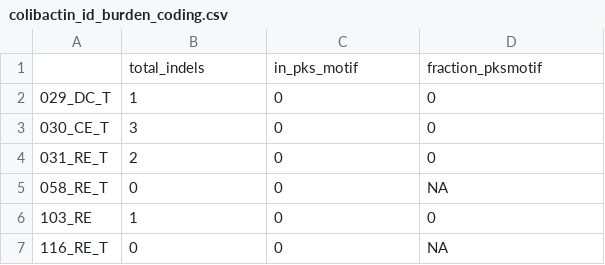
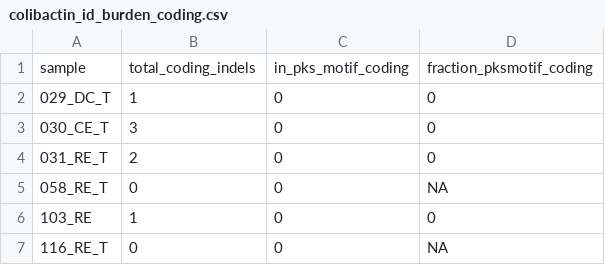
Before and after one commit to laurelhiatt/SEMIColon, a CSV file: scripts/pks/colibactin_id_burden_coding.csv, drawn as a sheet; only a part is shown; removed rows and columns are numbered as before the commit, all else as after; the diff names each change by its address in the sheet, - before the commit and + after, or states it on an @@ line.

```diff
--- a/scripts/pks/colibactin_id_burden_coding.csv
+++ b/scripts/pks/colibactin_id_burden_coding.csv
-row 1:  | total_indels | in_pks_motif | fraction_pksmotif
+row 1: sample | total_coding_indels | in_pks_motif_coding | fraction_pksmotif_coding
```
Also changed, not shown: scripts/pks/ID18_refit_coding.csv, scripts/pks/SBS88_refit_coding.csv, 10 other files.
